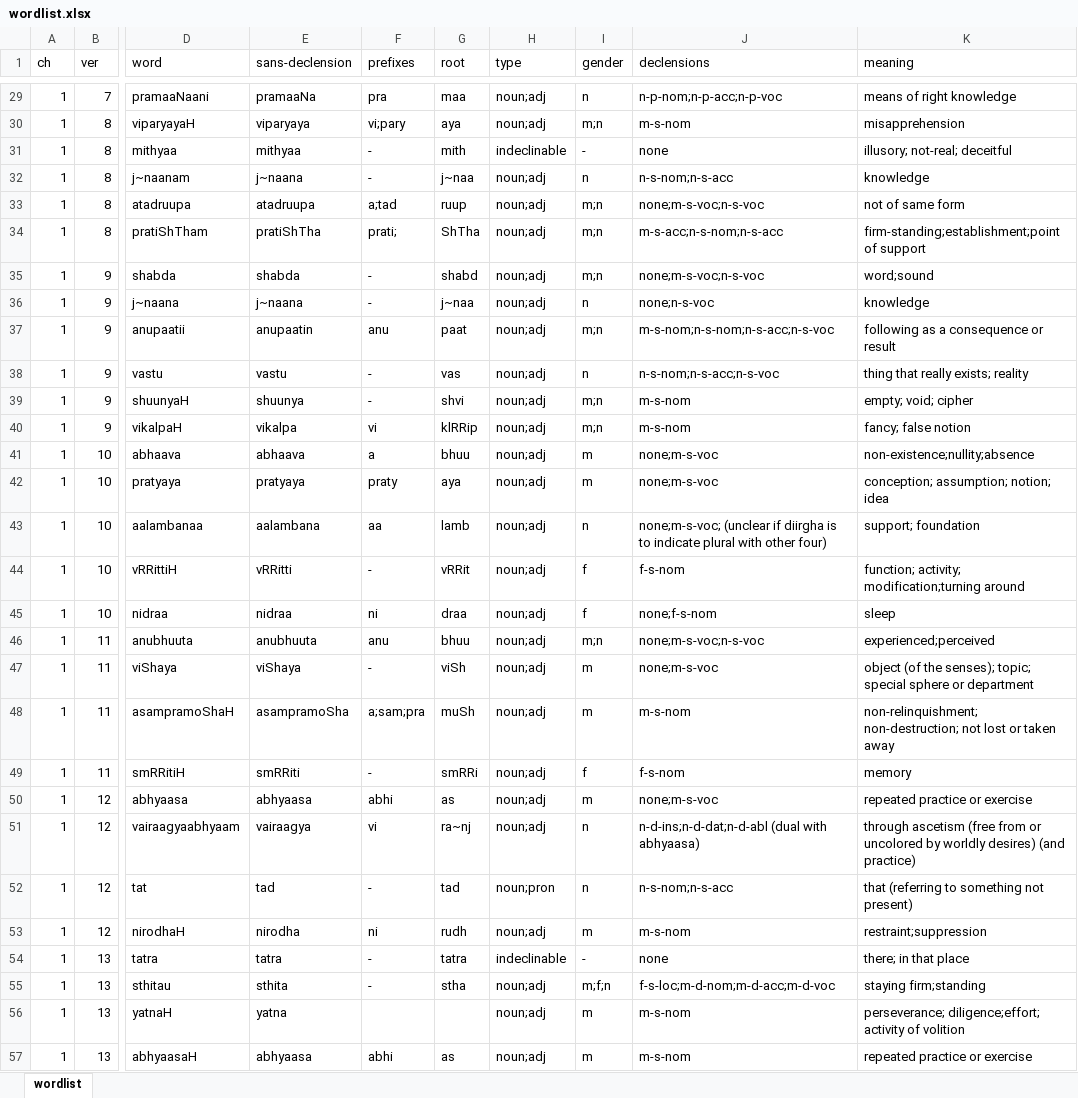
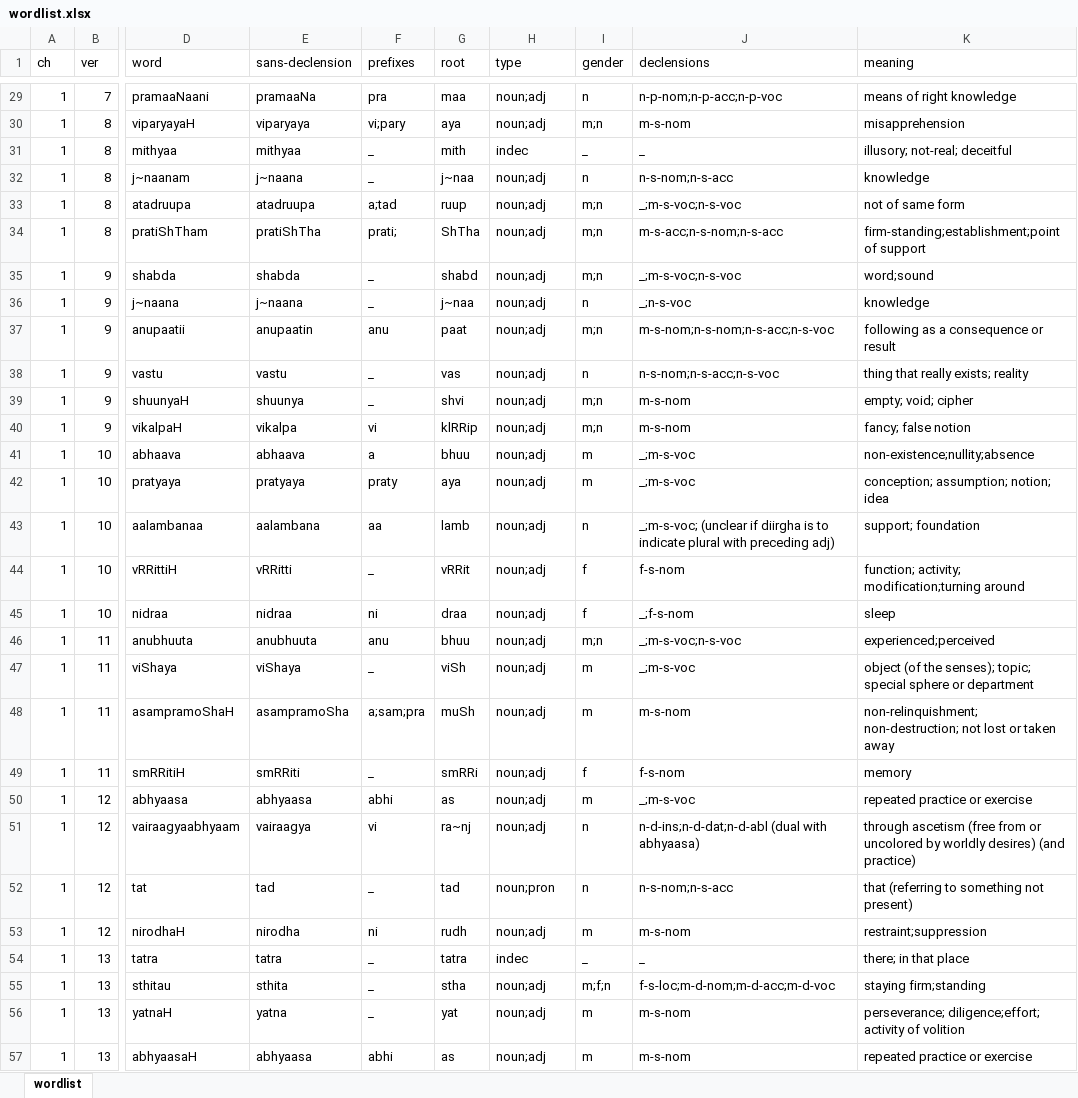
Before and after one commit to rajesh-krishnan/pys, an Excel workbook: wordlist.xlsx, sheet wordlist, drawn as a sheet; only a part is shown, gaps mark what is left out; values as stored, in another font and other column widths than the file's, no borders; the diff covers the shown part only; the diff names each change by its address in the sheet, - before the commit and + after, or states it on an @@ line.

```diff
--- a/wordlist.xlsx (sheet wordlist)
+++ b/wordlist.xlsx (sheet wordlist)
-F31:F32 (prefixes): -
+F31:F32 (prefixes): _
-H31 (type): indeclinable
+H31 (type): indec
-I31 (gender): -
+I31 (gender): _
-J31 (declensions): none
+J31 (declensions): _
-J33 (declensions): none;m-s-voc;n-s-voc
+J33 (declensions): _;m-s-voc;n-s-voc
-F35:F36 (prefixes): -
+F35:F36 (prefixes): _
-J35 (declensions): none;m-s-voc;n-s-voc
+J35 (declensions): _;m-s-voc;n-s-voc
-J36 (declensions): none;n-s-voc
+J36 (declensions): _;n-s-voc
-F38:F39 (prefixes): -
+F38:F39 (prefixes): _
-J41:J42 (declensions): none;m-s-voc
+J41:J42 (declensions): _;m-s-voc
-J43 (declensions): none;m-s-voc; (unclear if diirgha is to indicate plural with other four)
+J43 (declensions): _;m-s-voc; (unclear if diirgha is to indicate plural with preceding adj)
-F44 (prefixes): -
+F44 (prefixes): _
-J45 (declensions): none;f-s-nom
+J45 (declensions): _;f-s-nom
-J46 (declensions): none;m-s-voc;n-s-voc
+J46 (declensions): _;m-s-voc;n-s-voc
-F47 (prefixes): -
+F47 (prefixes): _
-J47 (declensions): none;m-s-voc
+J47 (declensions): _;m-s-voc
-F49 (prefixes): -
+F49 (prefixes): _
-J50 (declensions): none;m-s-voc
+J50 (declensions): _;m-s-voc
-F52 (prefixes): -
+F52 (prefixes): _
-F54:F55 (prefixes): -
+F54:F55 (prefixes): _
-H54 (type): indeclinable
+H54 (type): indec
-I54 (gender): -
+I54 (gender): _
-J54 (declensions): none
+J54 (declensions): _
-F56 (prefixes): (empty)
+F56 (prefixes): _
-G56 (root): (empty)
+G56 (root): yat
```
Also changed, not shown: 1 added row, 1 removed row and 98 edited cells elsewhere in this sheet.
